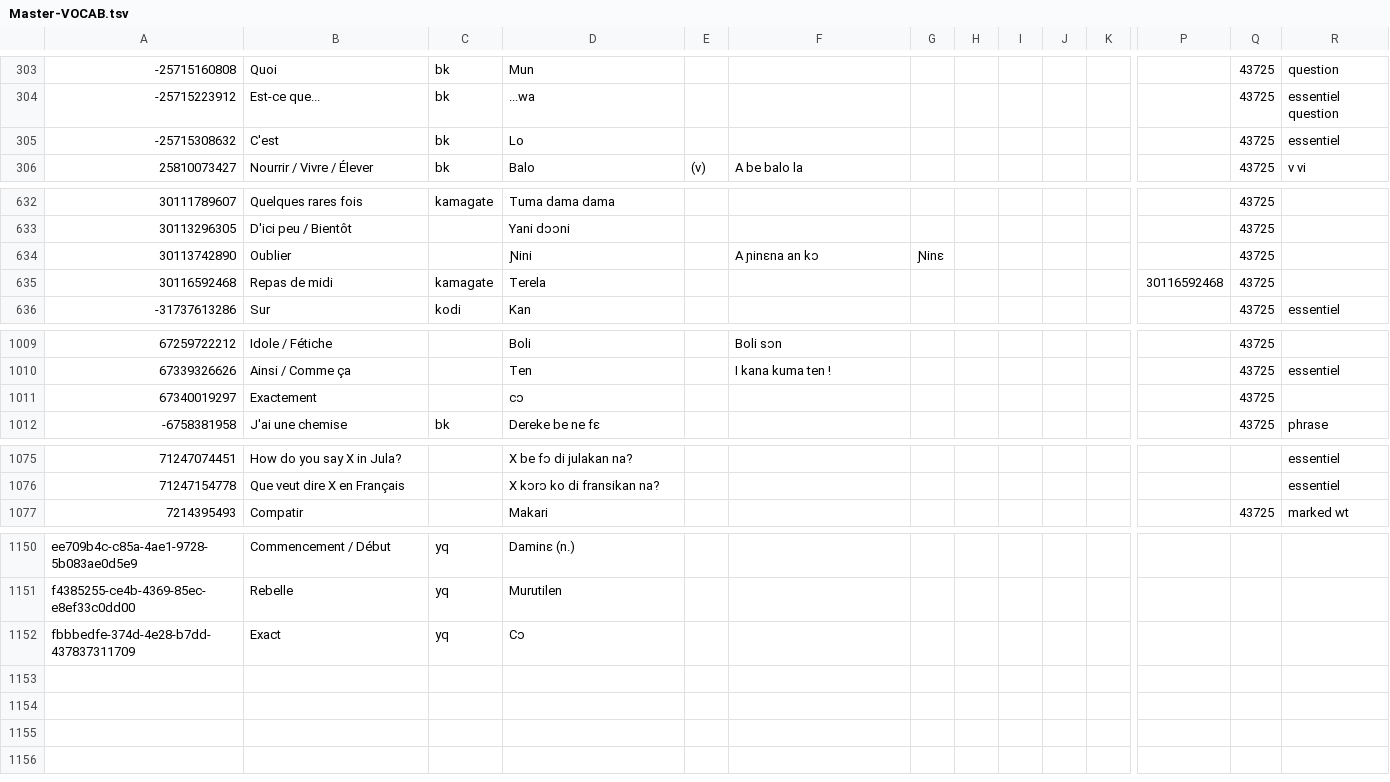
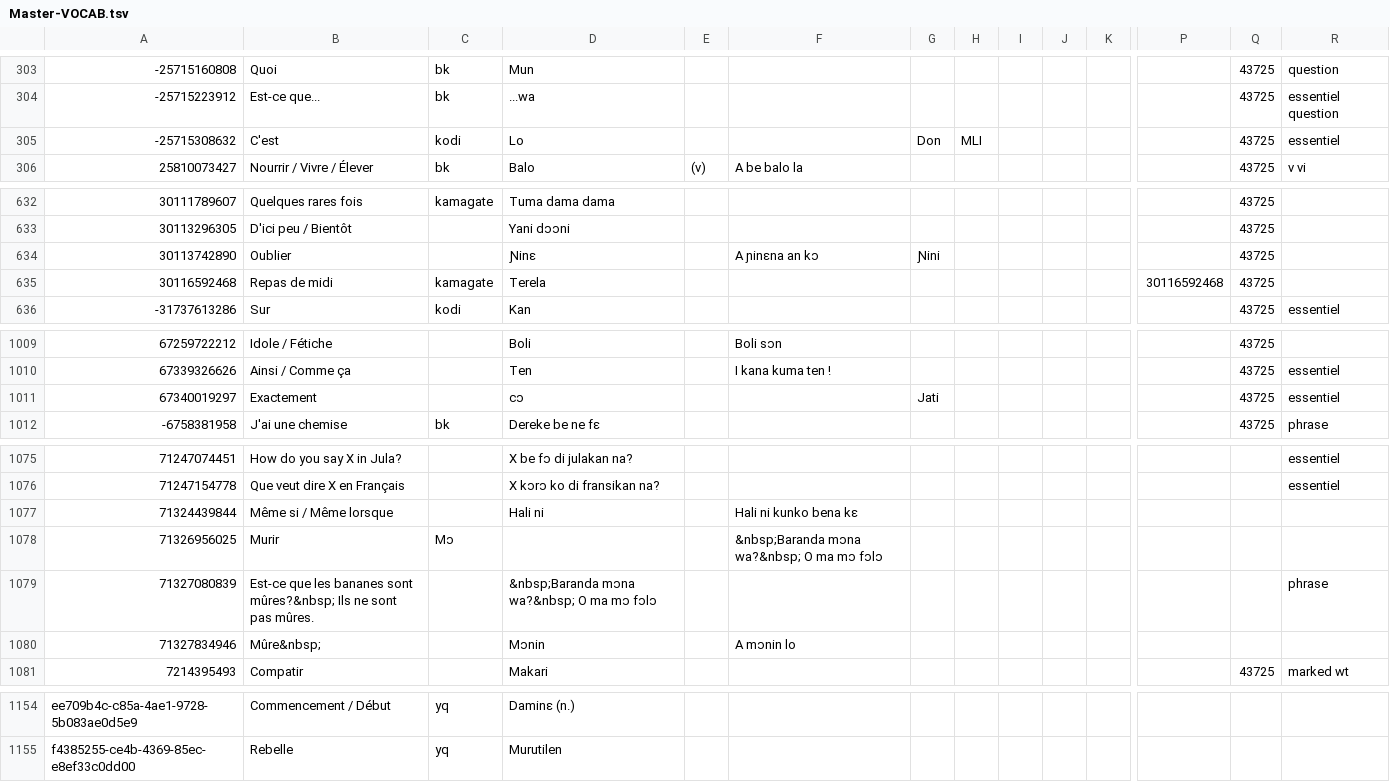
Before and after one commit to boydkelly/blog, a TSV file: static/download/Master-VOCAB.tsv, drawn as a sheet; only a part is shown, gaps mark what is left out; removed rows and columns are numbered as before the commit, all else as after; rows hold the shown columns only; the diff covers the shown part only; the diff names each change by its address in the sheet, - before the commit and + after, or states it on an @@ line.

Commit message:
anki updates by script

```diff
--- a/static/download/Master-VOCAB.tsv
+++ b/static/download/Master-VOCAB.tsv
-C305: bk
+C305: kodi
-G305: (empty)
+G305: Don
-H305: (empty)
+H305: MLI
-D634: Ɲini
+D634: Ɲinɛ
-G634: Ɲinɛ
+G634: Ɲini
-G1011: (empty)
+G1011: Jati
-R1011: (empty)
+R1011: essentiel
+row 1077: 71324439844 | Même si / Même lorsque |  | Hali ni |  | Hali ni kunko bena kɛ
+row 1078: 71326956025 | Murir | Mɔ |  |  | &nbsp;Baranda mɔna wa?&nbsp; O ma mɔ fɔlɔ
+row 1079: 71327080839 | Est-ce que les bananes sont mûres?&nbsp; Ils ne sont pas mûres. |  | &nbsp;Baranda mɔna wa?&nbsp; O ma mɔ fɔlɔ |  |  |  |  |  |  |  |  |  | phrase
+row 1080: 71327834946 | Mûre&nbsp; |  | Mɔnin |  | A mɔnin lo
-row 1152: fbbbedfe-374d-4e28-b7dd-437837311709 | Exact | yq | Cɔ
```
Also changed, not shown: 2 edited cells elsewhere in this file.
